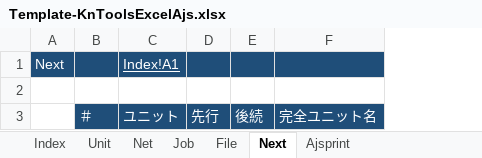
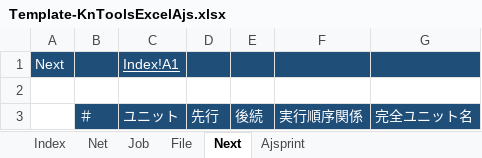
Before and after one commit to kngoofy/go-kntool-jp1ajs, an Excel workbook: cmd/build-excel/template/Template-KnToolsExcelAjs.xlsx, sheet Next, drawn as a sheet; values as stored, in another font and other column widths than the file's, no borders; the diff names each change by its address in the sheet, - before the commit and + after, or states it on an @@ line.

```diff
--- a/cmd/build-excel/template/Template-KnToolsExcelAjs.xlsx (sheet Next)
+++ b/cmd/build-excel/template/Template-KnToolsExcelAjs.xlsx (sheet Next)
-sheet tab: Unit
+column F, row 3: 実行順序関係
```
Also changed, not shown: sheet File, 9 other files.
